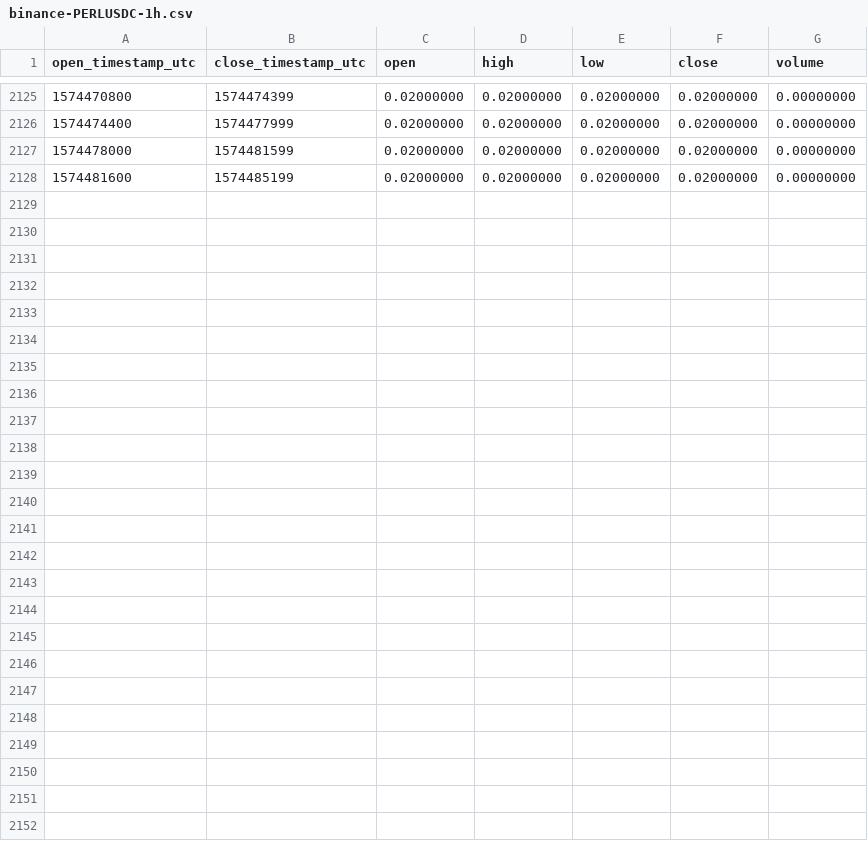
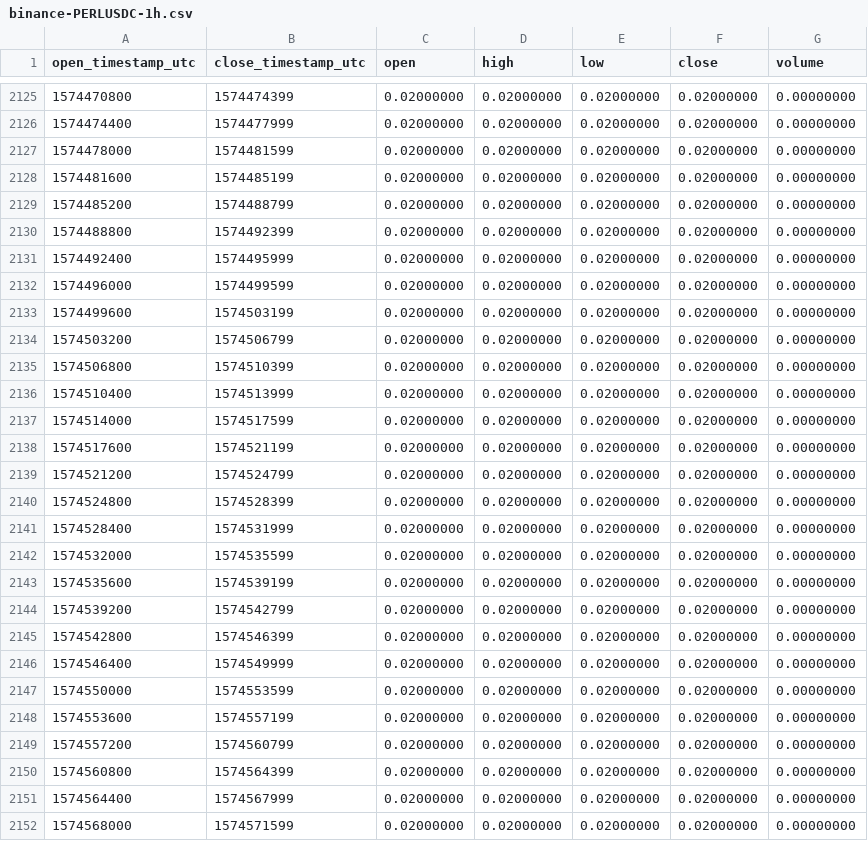
Before and after one commit to cryptobigbro/binance-PERLUSDC, a CSV file: binance-PERLUSDC-1h.csv, drawn as a sheet; only a part is shown, gaps mark what is left out.

Commit message:
Update OHLCV data.

```diff
--- a/binance-PERLUSDC-1h.csv
+++ b/binance-PERLUSDC-1h.csv
@@ -2128 +2128,25 @@ open_timestamp_utc,close_timestamp_utc,open,high,low,close,volume
 1574481600,1574485199,0.02000000,0.02000000,0.02000000,0.02000000,0.00000000
+1574485200,1574488799,0.02000000,0.02000000,0.02000000,0.02000000,0.00000000
+1574488800,1574492399,0.02000000,0.02000000,0.02000000,0.02000000,0.00000000
+1574492400,1574495999,0.02000000,0.02000000,0.02000000,0.02000000,0.00000000
+1574496000,1574499599,0.02000000,0.02000000,0.02000000,0.02000000,0.00000000
+1574499600,1574503199,0.02000000,0.02000000,0.02000000,0.02000000,0.00000000
+1574503200,1574506799,0.02000000,0.02000000,0.02000000,0.02000000,0.00000000
+1574506800,1574510399,0.02000000,0.02000000,0.02000000,0.02000000,0.00000000
+1574510400,1574513999,0.02000000,0.02000000,0.02000000,0.02000000,0.00000000
+1574514000,1574517599,0.02000000,0.02000000,0.02000000,0.02000000,0.00000000
+1574517600,1574521199,0.02000000,0.02000000,0.02000000,0.02000000,0.00000000
+1574521200,1574524799,0.02000000,0.02000000,0.02000000,0.02000000,0.00000000
+1574524800,1574528399,0.02000000,0.02000000,0.02000000,0.02000000,0.00000000
+1574528400,1574531999,0.02000000,0.02000000,0.02000000,0.02000000,0.00000000
+1574532000,1574535599,0.02000000,0.02000000,0.02000000,0.02000000,0.00000000
+1574535600,1574539199,0.02000000,0.02000000,0.02000000,0.02000000,0.00000000
+1574539200,1574542799,0.02000000,0.02000000,0.02000000,0.02000000,0.00000000
+1574542800,1574546399,0.02000000,0.02000000,0.02000000,0.02000000,0.00000000
+1574546400,1574549999,0.02000000,0.02000000,0.02000000,0.02000000,0.00000000
+1574550000,1574553599,0.02000000,0.02000000,0.02000000,0.02000000,0.00000000
+1574553600,1574557199,0.02000000,0.02000000,0.02000000,0.02000000,0.00000000
+1574557200,1574560799,0.02000000,0.02000000,0.02000000,0.02000000,0.00000000
+1574560800,1574564399,0.02000000,0.02000000,0.02000000,0.02000000,0.00000000
+1574564400,1574567999,0.02000000,0.02000000,0.02000000,0.02000000,0.00000000
+1574568000,1574571599,0.02000000,0.02000000,0.02000000,0.02000000,0.00000000
```
Also changed, not shown: binance-PERLUSDC-1d.csv.
